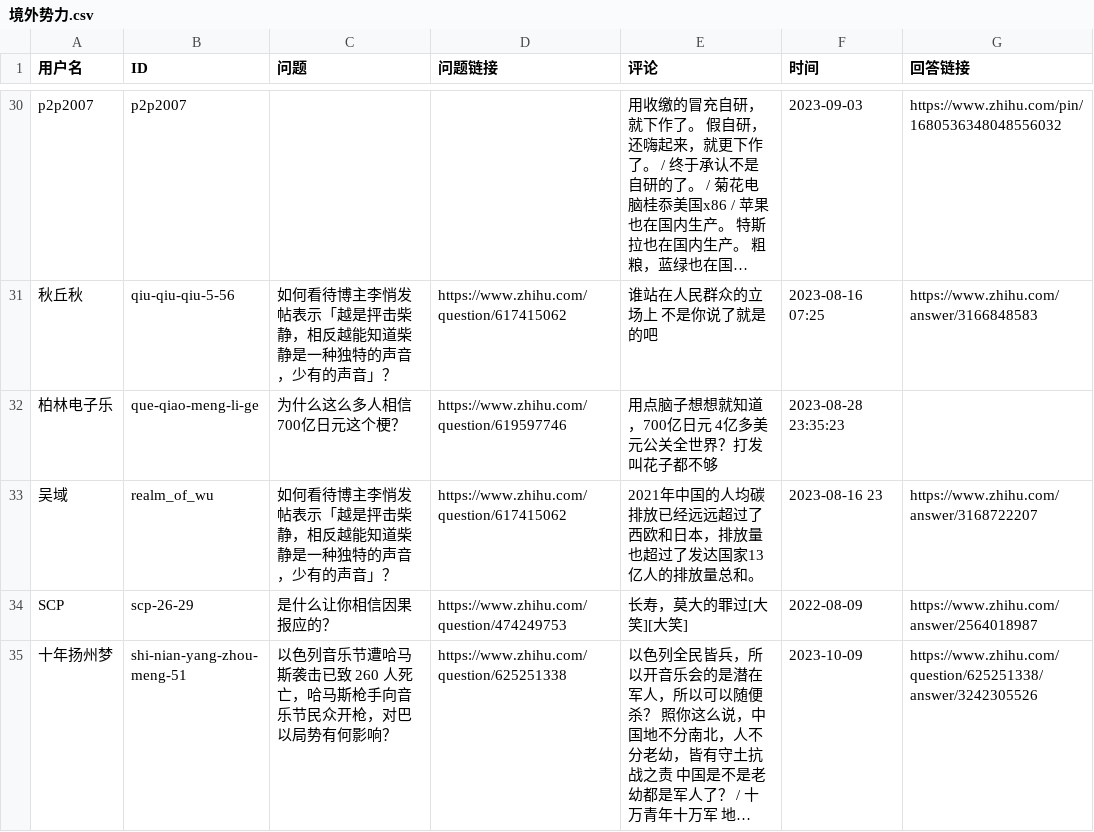
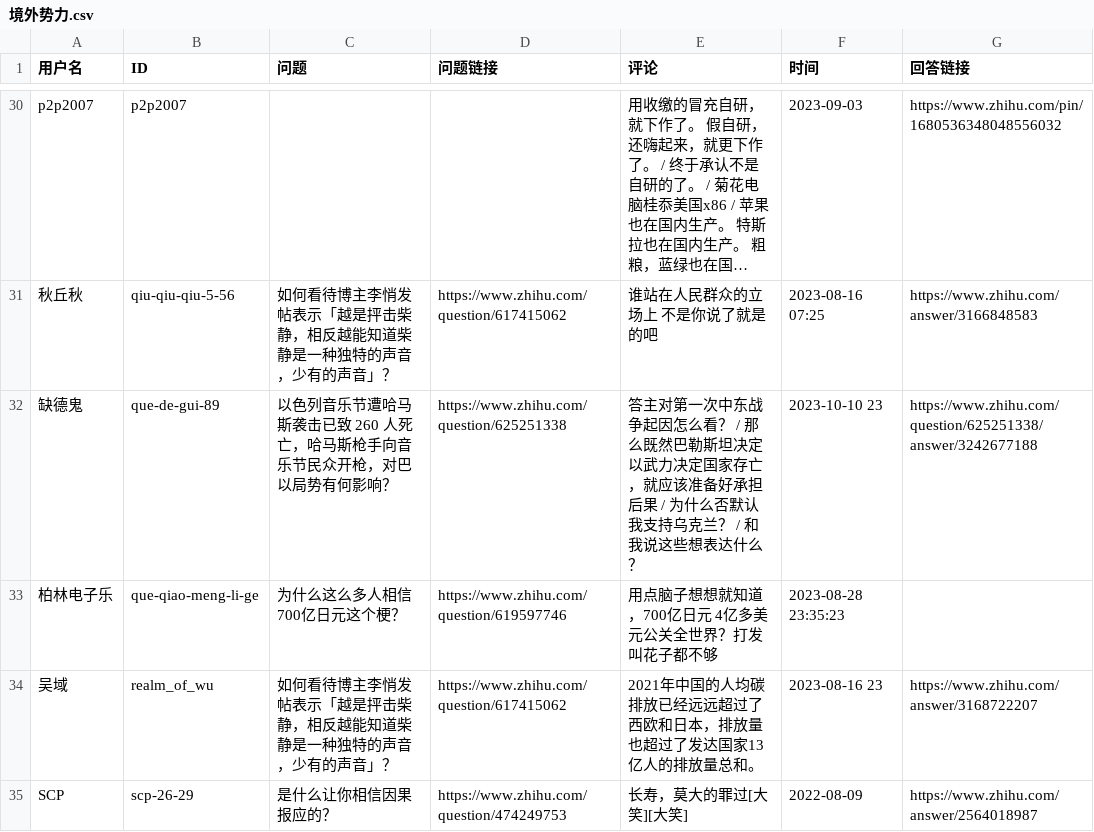
Before and after one commit to blacklisting/zhihu, a CSV file: 境外势力.csv, drawn as a sheet; only a part is shown, gaps mark what is left out; the shorter side is filled out with more unchanged rows; long unchanged cells end in …; the diff names each change by its address in the sheet, - before the commit and + after, or states it on an @@ line.

Commit message:
Update with a comment just seen.

```diff
--- a/境外势力.csv
+++ b/境外势力.csv
+row 32: 缺德鬼 | que-de-gui-89 | 以色列音乐节遭哈马斯袭击已致 260 人死亡，哈马斯枪手向音乐节民众开枪，对巴以局势有何影响？ | https://www.zhihu.com/question/625251338 | 答主对第一次中东战争起因怎么看？ / 那么既然巴勒斯坦决定以武力决定国家存亡，就应该准备好承担后果 / 为什么否默认我支持乌克兰？ / 和我说这些想表达什么？ | 2023-10-10 23 | https://www.zhihu.com/question/625251338/answer/3242677188
```
